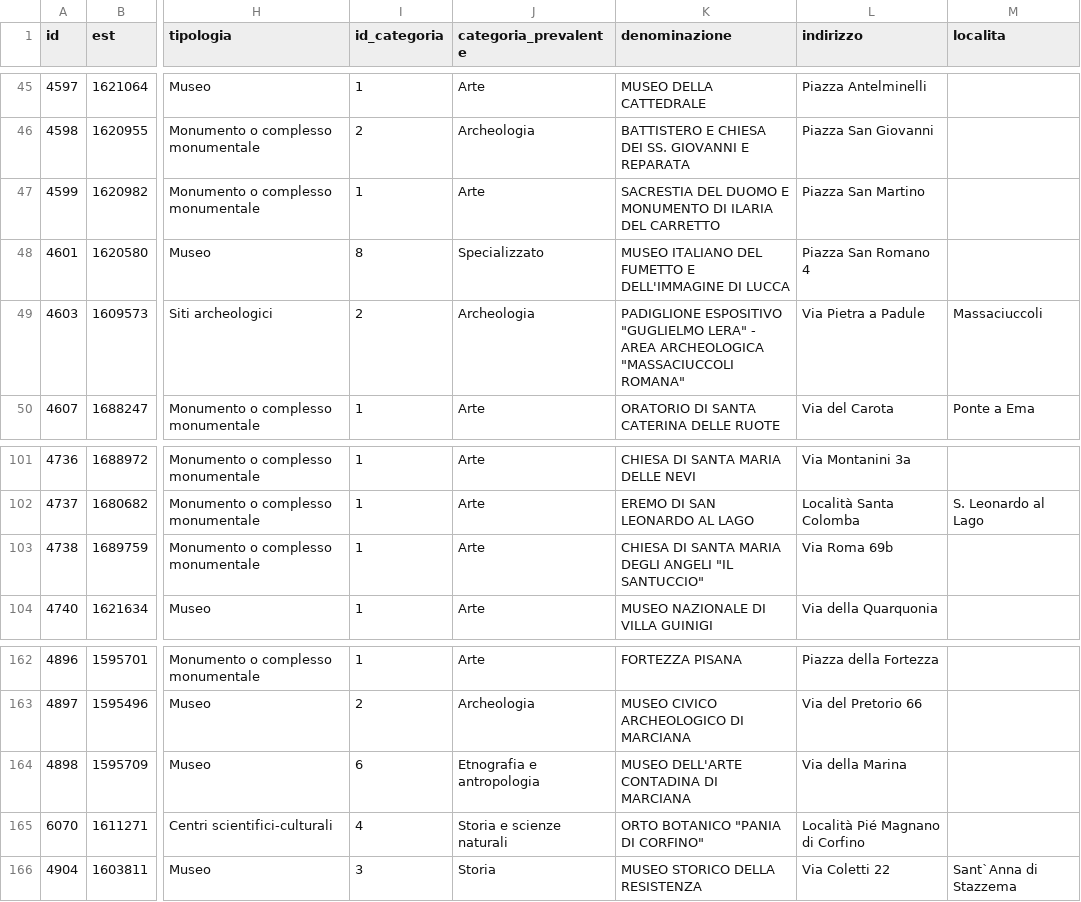
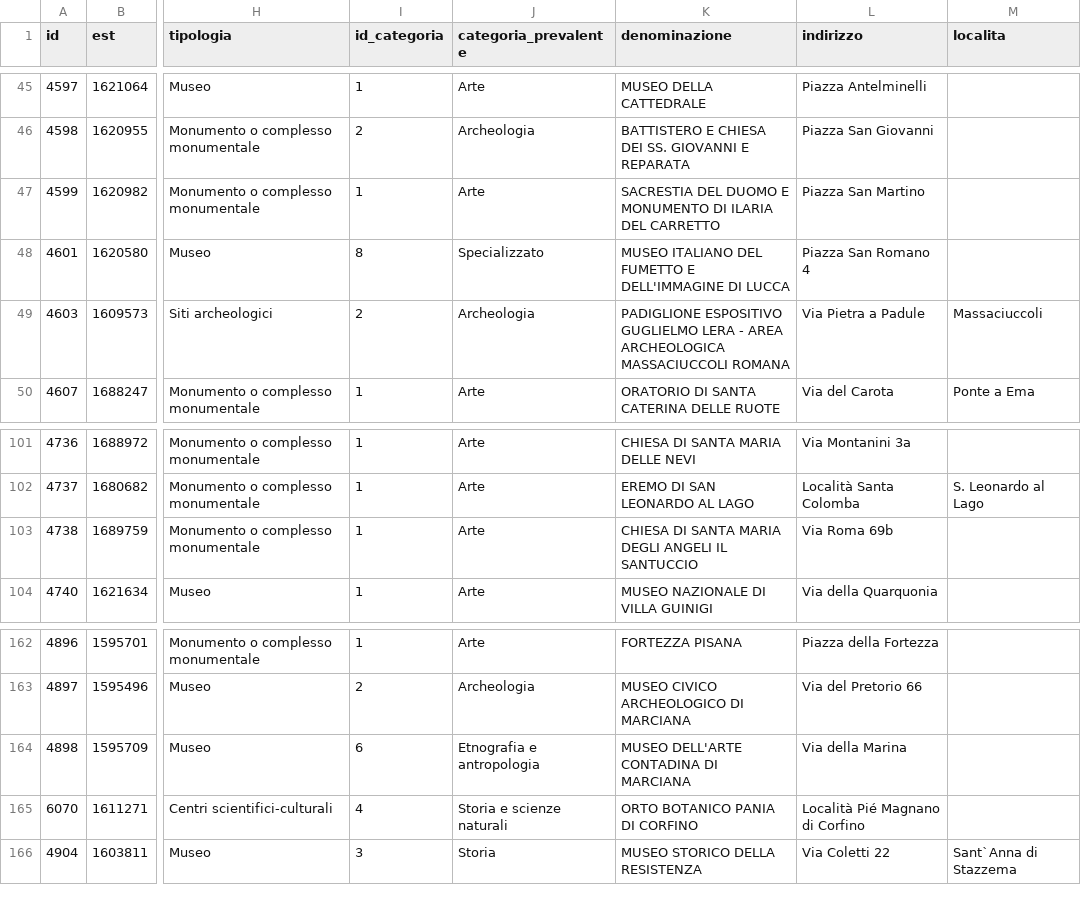
Before and after one commit to iltempe/jmap, a CSV file: _data/tuscany_museums.csv, drawn as a sheet; only a part is shown, gaps mark what is left out; the diff names each change by its address in the sheet, - before the commit and + after, or states it on an @@ line.

```diff
--- a/_data/tuscany_museums.csv
+++ b/_data/tuscany_museums.csv
-K49 (denominazione): PADIGLIONE ESPOSITIVO "GUGLIELMO LERA" - AREA ARCHEOLOGICA "MASSACIUCCOLI ROMANA"
+K49 (denominazione): PADIGLIONE ESPOSITIVO GUGLIELMO LERA - AREA ARCHEOLOGICA MASSACIUCCOLI ROMANA
-K103 (denominazione): …DEGLI ANGELI "IL SANTUCCIO"
+K103 (denominazione): …DEGLI ANGELI IL SANTUCCIO
-K165 (denominazione): ORTO BOTANICO "PANIA DI CORFINO"
+K165 (denominazione): ORTO BOTANICO PANIA DI CORFINO
```
Also changed, not shown: 2 other files.
